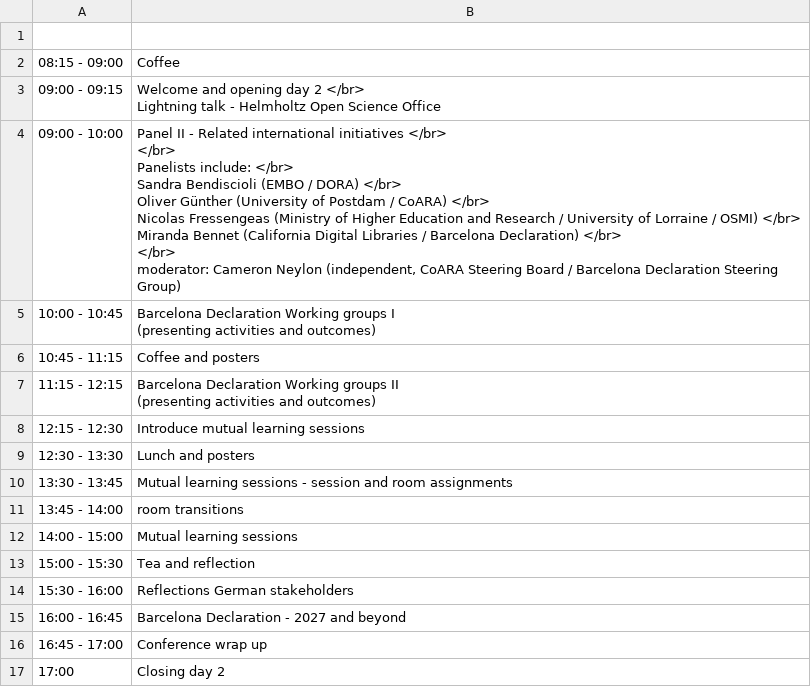
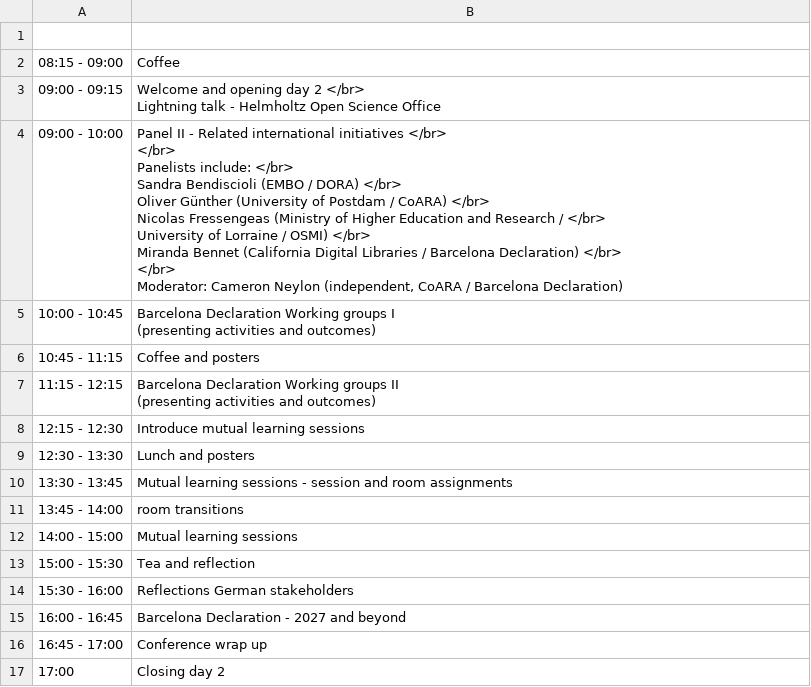
Before and after one commit to cameronneylon/barcelona-declaration-website, a CSV file: assets/data/bd_berlin_programme_day_2.csv, drawn as a sheet.

```diff
--- a/assets/data/bd_berlin_programme_day_2.csv
+++ b/assets/data/bd_berlin_programme_day_2.csv
@@ -4,11 +4,12 @@
 Lightning talk - Helmholtz Open Science Office"
-09:00 - 10:00,"Panel II - Related international initiatives </br>
- </br>
-Panelists include:  </br>
-Sandra Bendiscioli (EMBO / DORA) </br>
-Oliver Günther (University of Postdam / CoARA)  </br>
-Nicolas Fressengeas (Ministry of Higher Education and Research / University of Lorraine / OSMI) </br>
-Miranda Bennet (California Digital Libraries / Barcelona Declaration) </br>
- </br>
-moderator: Cameron Neylon (independent, CoARA Steering Board / Barcelona Declaration Steering Group)"
+09:00 - 10:00,"Panel II - Related international initiatives </br>
+ </br>
+Panelists include:  </br>
+Sandra Bendiscioli (EMBO / DORA) </br>
+Oliver Günther (University of Postdam / CoARA)  </br>
+Nicolas Fressengeas (Ministry of Higher Education and Research /  </br>
+University of Lorraine / OSMI) </br>
+Miranda Bennet (California Digital Libraries / Barcelona Declaration) </br>
+ </br>
+Moderator: Cameron Neylon (independent, CoARA / Barcelona Declaration)"
 10:00 - 10:45,"Barcelona Declaration Working groups I
```
Also changed, not shown: assets/data/bd_berlin_programme_day_1.csv, 1 other file.
